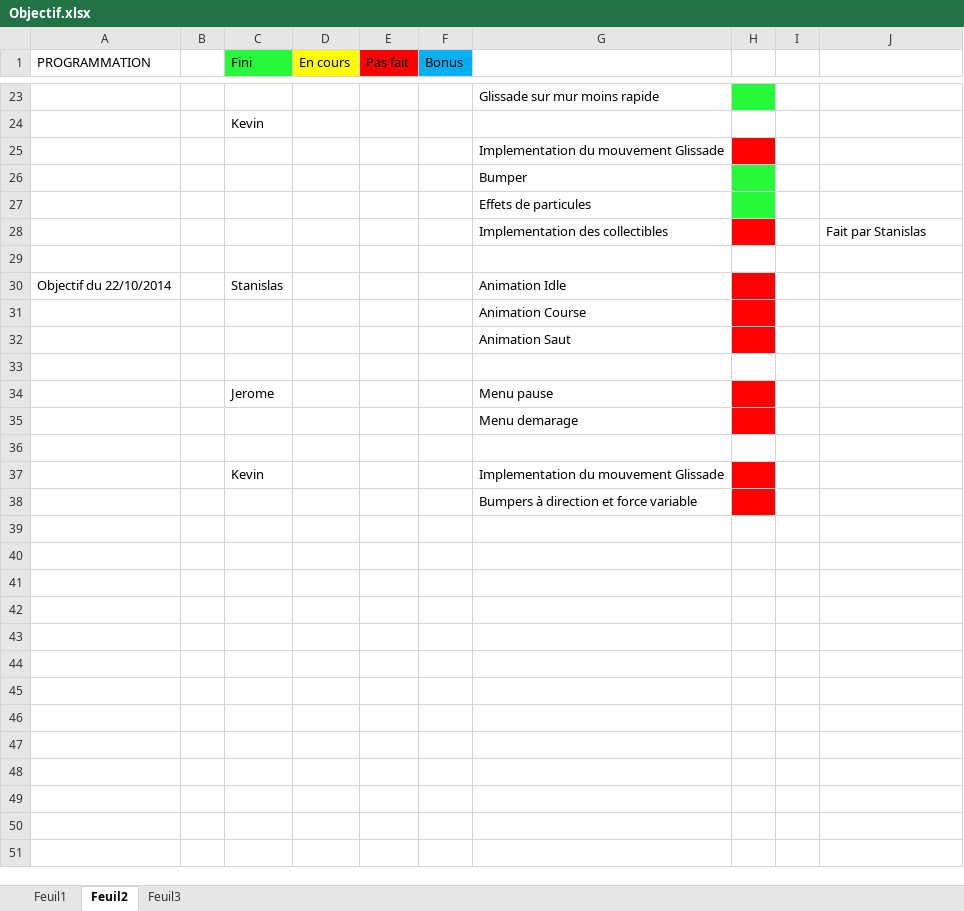
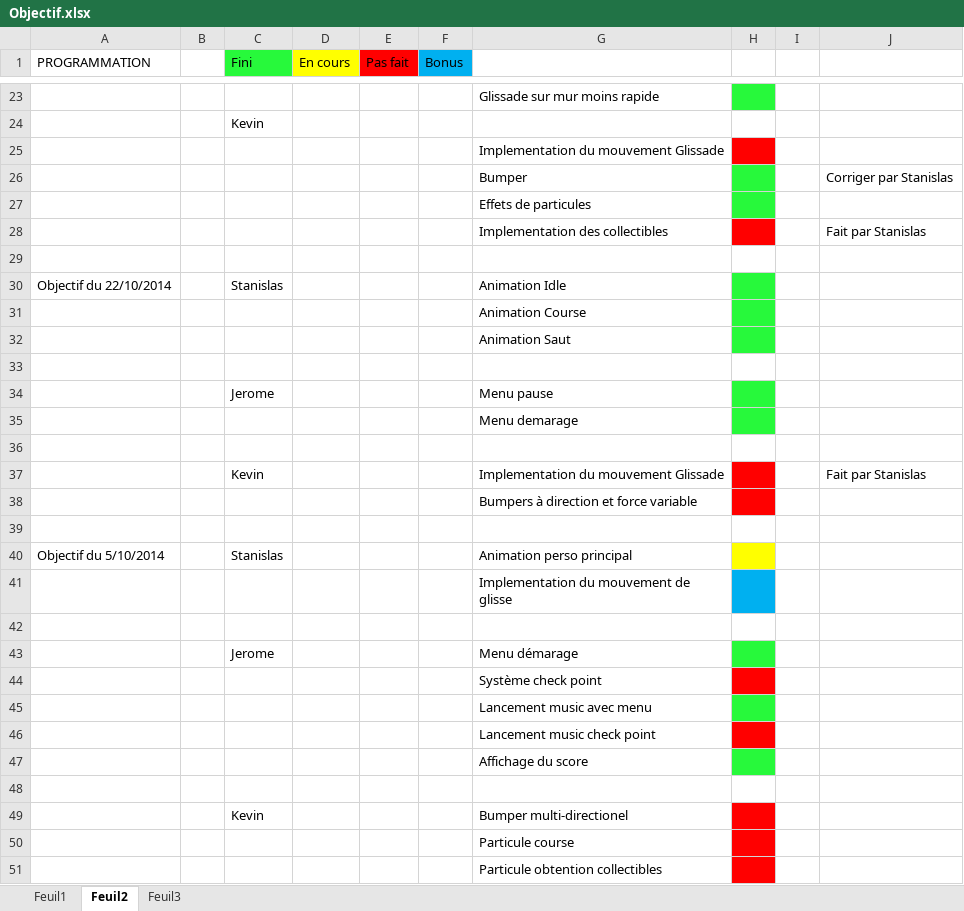
Before and after one commit to Black-Butterfly/OctoPonies, an Excel workbook: Objectif/Objectif.xlsx, sheet Feuil2, drawn as a sheet; only a part is shown, gaps mark what is left out; values as stored, in another font and other column widths than the file's, no borders; the diff names each change by its address in the sheet, - before the commit and + after, or states it on an @@ line.

Commit message:
MAJ objectifs
Car BISAREMENT on a perdu TOUS LES OBJECTIFS d'après les vacances

```diff
--- a/Objectif/Objectif.xlsx (sheet Feuil2)
+++ b/Objectif/Objectif.xlsx (sheet Feuil2)
-J26: (empty)
+J26: Corriger par Stanislas
-H30:H32 fill: #FF0000
+H30:H32 fill: #27F93B
-H34:H35 fill: #FF0000
+H34:H35 fill: #27F93B
-J37: (empty)
+J37: Fait par Stanislas
+row 39: (empty)
+row 40: Objectif du 5/10/2014 |  | Stanislas |  |  |  | Animation perso principal
+row 41:  |  |  |  |  |  | Implementation du mouvement de glisse
+row 42: (empty)
+row 43:  |  | Jerome |  |  |  | Menu démarage
+row 44:  |  |  |  |  |  | Système check point
+row 45:  |  |  |  |  |  | Lancement music avec menu
+row 46:  |  |  |  |  |  | Lancement music check point
+row 47:  |  |  |  |  |  | Affichage du score
+row 48: (empty)
+row 49:  |  | Kevin |  |  |  | Bumper multi-directionel
+row 50:  |  |  |  |  |  | Particule course
+row 51:  |  |  |  |  |  | Particule obtention collectibles
```
Also changed, not shown: sheet Feuil1.
